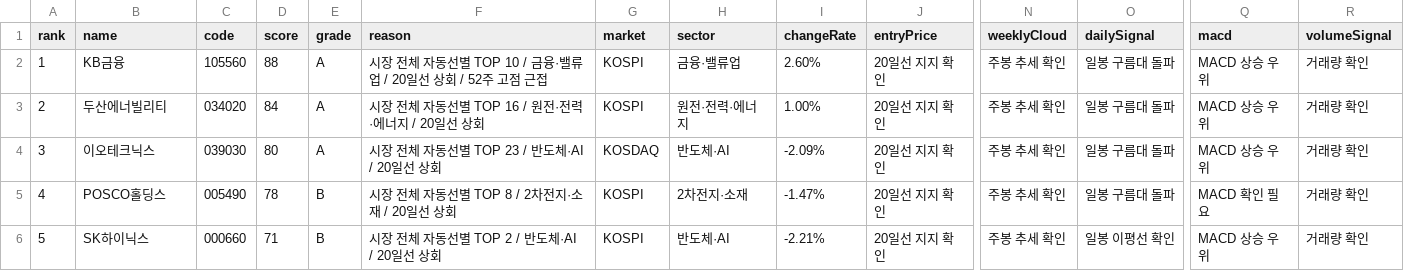
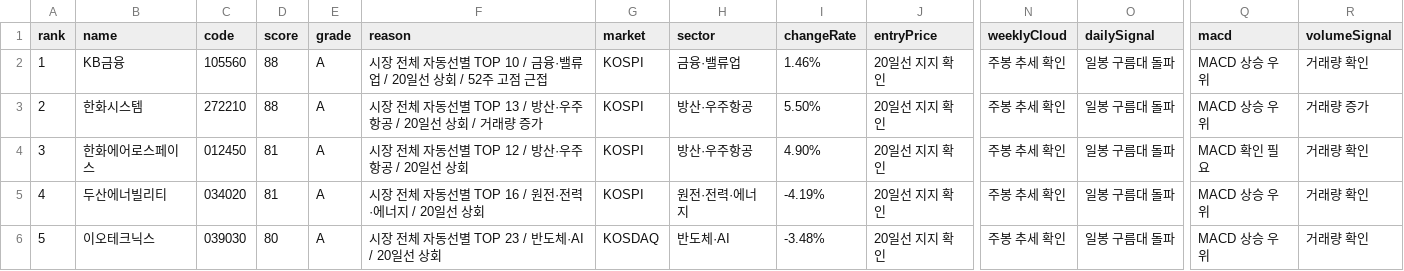
Before and after one commit to babbu28238/investment-json-data, a CSV file: stock_candidates_input.csv, drawn as a sheet; only a part is shown, gaps mark what is left out; the diff covers the shown part only; the diff names each change by its address in the sheet, - before the commit and + after, or states it on an @@ line.

```diff
--- a/stock_candidates_input.csv
+++ b/stock_candidates_input.csv
-I2 (changeRate): 2.60%
+I2 (changeRate): 1.46%
-B3 (name): 두산에너빌리티
+B3 (name): 한화시스템
-C3 (code): 034020
+C3 (code): 272210
-D3 (score): 84
+D3 (score): 88
-F3 (reason): 시장 전체 자동선별 TOP 16 / 원전·전력·에너지 / 20일선 상회
+F3 (reason): 시장 전체 자동선별 TOP 13 / 방산·우주항공 / 20일선 상회 / 거래량 증가
-H3 (sector): 원전·전력·에너지
+H3 (sector): 방산·우주항공
-I3 (changeRate): 1.00%
+I3 (changeRate): 5.50%
-R3 (volumeSignal): 거래량 확인
+R3 (volumeSignal): 거래량 증가
-B4 (name): 이오테크닉스
+B4 (name): 한화에어로스페이스
-C4 (code): 039030
+C4 (code): 012450
-D4 (score): 80
+D4 (score): 81
-F4 (reason): 시장 전체 자동선별 TOP 23 / 반도체·AI / 20일선 상회
+F4 (reason): 시장 전체 자동선별 TOP 12 / 방산·우주항공 / 20일선 상회
-G4 (market): KOSDAQ
+G4 (market): KOSPI
-H4 (sector): 반도체·AI
+H4 (sector): 방산·우주항공
-I4 (changeRate): -2.09%
+I4 (changeRate): 4.90%
-Q4 (macd): MACD 상승 우위
+Q4 (macd): MACD 확인 필요
-B5 (name): POSCO홀딩스
+B5 (name): 두산에너빌리티
-C5 (code): 005490
+C5 (code): 034020
-D5 (score): 78
+D5 (score): 81
-E5:E6 (grade): B
+E5:E6 (grade): A
-F5 (reason): 시장 전체 자동선별 TOP 8 / 2차전지·소재 / 20일선 상회
+F5 (reason): 시장 전체 자동선별 TOP 16 / 원전·전력·에너지 / 20일선 상회
-H5 (sector): 2차전지·소재
+H5 (sector): 원전·전력·에너지
-I5 (changeRate): -1.47%
+I5 (changeRate): -4.19%
-Q5 (macd): MACD 확인 필요
+Q5 (macd): MACD 상승 우위
-B6 (name): SK하이닉스
+B6 (name): 이오테크닉스
-C6 (code): 000660
+C6 (code): 039030
-D6 (score): 71
+D6 (score): 80
-F6 (reason): 시장 전체 자동선별 TOP 2 / 반도체·AI / 20일선 상회
+F6 (reason): 시장 전체 자동선별 TOP 23 / 반도체·AI / 20일선 상회
-G6 (market): KOSPI
+G6 (market): KOSDAQ
-I6 (changeRate): -2.21%
+I6 (changeRate): -3.48%
-O6 (dailySignal): 일봉 이평선 확인
+O6 (dailySignal): 일봉 구름대 돌파
```
Also changed, not shown: 116 edited cells elsewhere in this file, report_hints.csv, supply_flow_input.csv, 29 other files.
